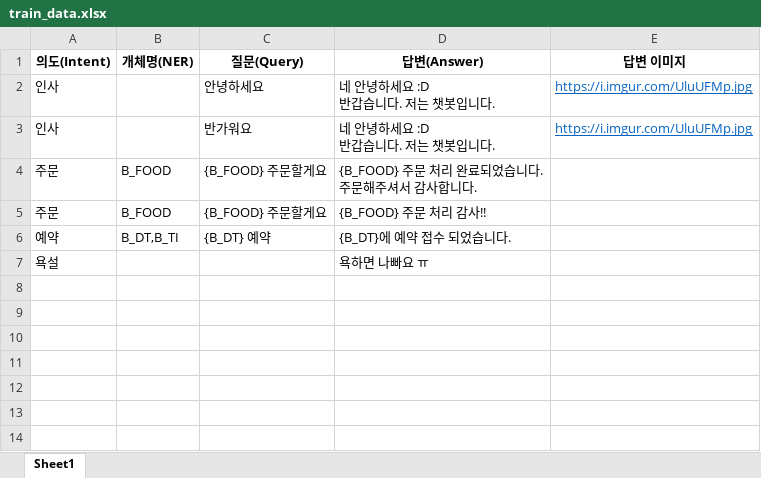
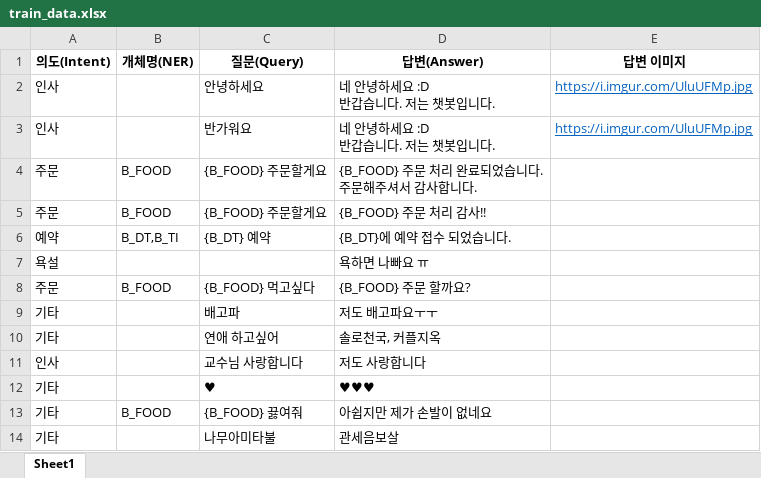
Before and after one commit to cheomuk/ChatbotWebSite, an Excel workbook: deep/train_tools/DataBase/train_data.xlsx, sheet Sheet1, drawn as a sheet; values as stored, in another font and other column widths than the file's, no borders; the diff names each change by its address in the sheet, - before the commit and + after, or states it on an @@ line.

```diff
--- a/deep/train_tools/DataBase/train_data.xlsx (sheet Sheet1)
+++ b/deep/train_tools/DataBase/train_data.xlsx (sheet Sheet1)
+row 8: 주문 | B_FOOD | {B_FOOD} 먹고싶다 | {B_FOOD} 주문 할까요?
+row 9: 기타 |  | 배고파 | 저도 배고파요ㅜㅜ
+row 10: 기타 |  | 연애 하고싶어 | 솔로천국, 커플지옥
+row 11: 인사 |  | 교수님 사랑합니다 | 저도 사랑합니다
+row 12: 기타 |  | ♥ | ♥♥♥
+row 13: 기타 | B_FOOD | {B_FOOD} 끓여줘 | 아쉽지만 제가 손발이 없네요
+row 14: 기타 |  | 나무아미타불 | 관세음보살
```
Also changed, not shown: 22 other files.
